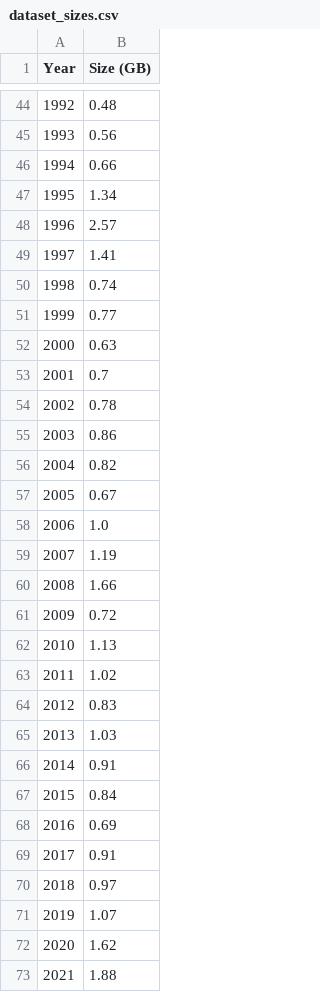
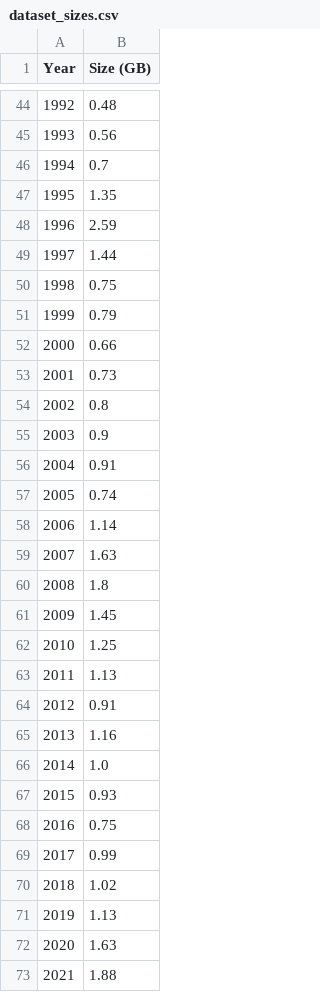
Before and after one commit to vanga/indian-supreme-court-judgments, a CSV file: dataset_sizes.csv, drawn as a sheet; only a part is shown, gaps mark what is left out; the diff covers the shown part only.

Commit message:
update timings and size calc

```diff
--- a/dataset_sizes.csv
+++ b/dataset_sizes.csv
@@ -45,29 +45,29 @@ Year,Size (GB)
 1993,0.56
-1994,0.66
-1995,1.34
-1996,2.57
-1997,1.41
-1998,0.74
-1999,0.77
-2000,0.63
-2001,0.7
-2002,0.78
-2003,0.86
-2004,0.82
-2005,0.67
-2006,1.0
-2007,1.19
-2008,1.66
-2009,0.72
-2010,1.13
-2011,1.02
-2012,0.83
-2013,1.03
-2014,0.91
-2015,0.84
-2016,0.69
-2017,0.91
-2018,0.97
-2019,1.07
-2020,1.62
+1994,0.7
+1995,1.35
+1996,2.59
+1997,1.44
+1998,0.75
+1999,0.79
+2000,0.66
+2001,0.73
+2002,0.8
+2003,0.9
+2004,0.91
+2005,0.74
+2006,1.14
+2007,1.63
+2008,1.8
+2009,1.45
+2010,1.25
+2011,1.13
+2012,0.91
+2013,1.16
+2014,1.0
+2015,0.93
+2016,0.75
+2017,0.99
+2018,1.02
+2019,1.13
+2020,1.63
 2021,1.88
```
Also changed, not shown: 23 edited cells elsewhere in this file, 6 other files.
